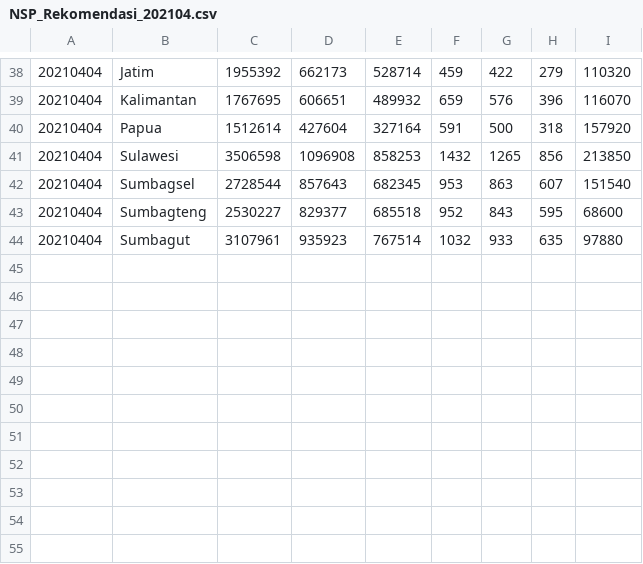
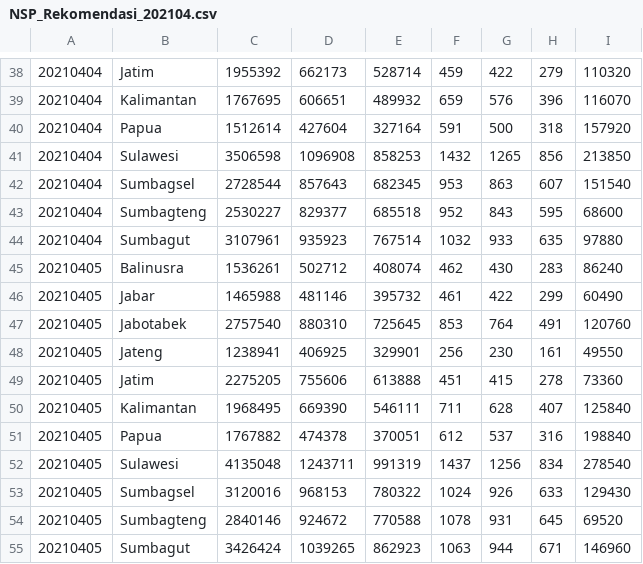
Before and after one commit to anggerridho/cx_Oracle-xlsxwriter, a CSV file: NSP_Rekomendasi_202104.csv, drawn as a sheet; only a part is shown, gaps mark what is left out.

```diff
--- a/NSP_Rekomendasi_202104.csv
+++ b/NSP_Rekomendasi_202104.csv
@@ -44 +44,12 @@
 20210404,Sumbagut,3107961,935923,767514,1032,933,635,97880
+20210405,Balinusra,1536261,502712,408074,462,430,283,86240
+20210405,Jabar,1465988,481146,395732,461,422,299,60490
+20210405,Jabotabek,2757540,880310,725645,853,764,491,120760
+20210405,Jateng,1238941,406925,329901,256,230,161,49550
+20210405,Jatim,2275205,755606,613888,451,415,278,73360
+20210405,Kalimantan,1968495,669390,546111,711,628,407,125840
+20210405,Papua,1767882,474378,370051,612,537,316,198840
+20210405,Sulawesi,4135048,1243711,991319,1437,1256,834,278540
+20210405,Sumbagsel,3120016,968153,780322,1024,926,633,129430
+20210405,Sumbagteng,2840146,924672,770588,1078,931,645,69520
+20210405,Sumbagut,3426424,1039265,862923,1063,944,671,146960
```
Also changed, not shown: DTMF_REGION_202104.csv, SongTop.csv, 13 other files.
